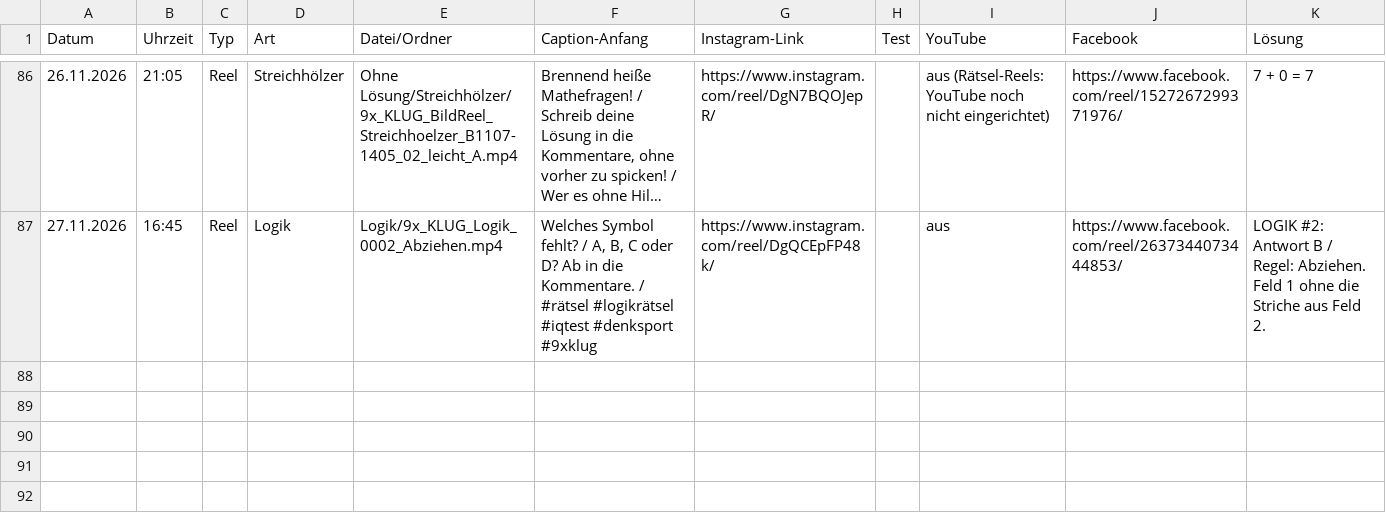
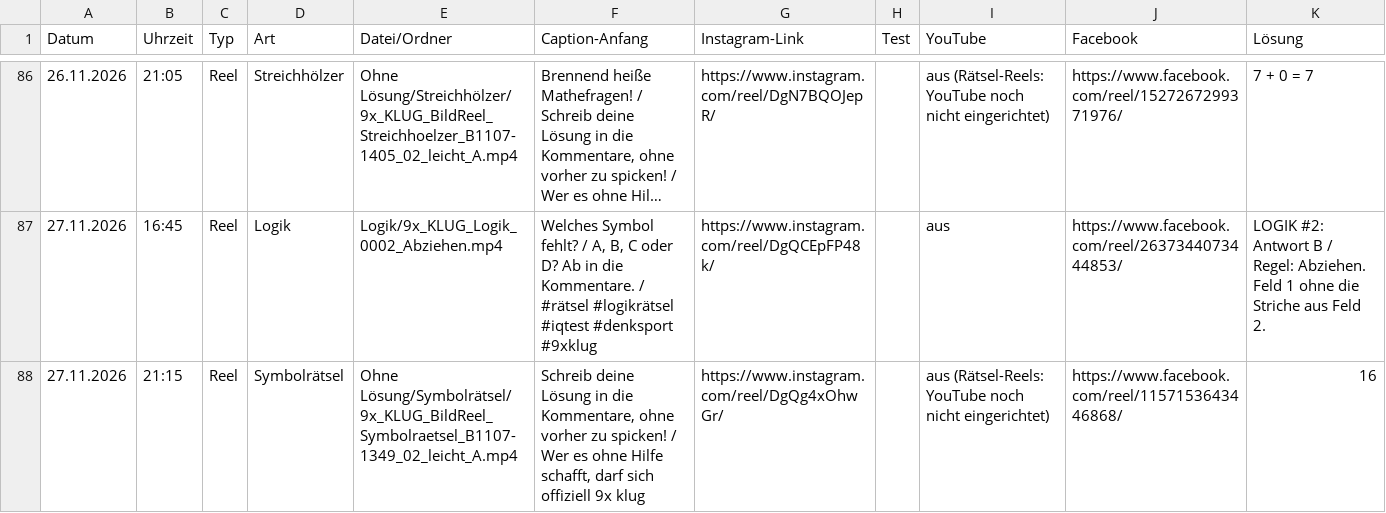
Before and after one commit to 9xKLUG/9xklug-autopost, a CSV file: status/gepostet.csv, drawn as a sheet; only a part is shown, gaps mark what is left out; long unchanged cells end in …; the diff names each change by its address in the sheet, - before the commit and + after, or states it on an @@ line.

Commit message:
Gepostet

```diff
--- a/status/gepostet.csv
+++ b/status/gepostet.csv
+row 88: 27.11.2026 | 21:15 | Reel | Symbolrätsel | Ohne Lösung/Symbolrätsel/9x_KLUG_BildReel_Symbolraetsel_B1107-1349_02_leicht_A.mp4 | Schreib deine Lösung in die Kommentare, ohne vorher zu spicken! / Wer es ohne Hilfe schafft, darf sich offiziell 9x klug | https://www.instagram.com/reel/DgQg4xOhwGr/ |  | aus (Rätsel-Reels: YouTube noch nicht eingerichtet) | https://www.facebook.com/reel/1157153643446868/ | 16
```
Also changed, not shown: status/geplant.csv, 1 other file.
